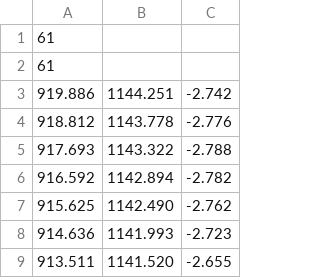
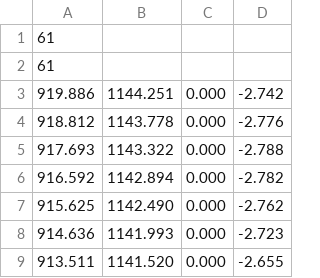
Before and after one commit to yhoazk/CarND-Capstone, a CSV file: helpers/translated_viewpoints.csv, drawn as a sheet; only a part is shown; the diff names each change by its address in the sheet, - before the commit and + after, or states it on an @@ line.

```diff
--- a/helpers/translated_viewpoints.csv
+++ b/helpers/translated_viewpoints.csv
+column C, rows 3-9: all 0.000
```
Also changed, not shown: 1 other file.
